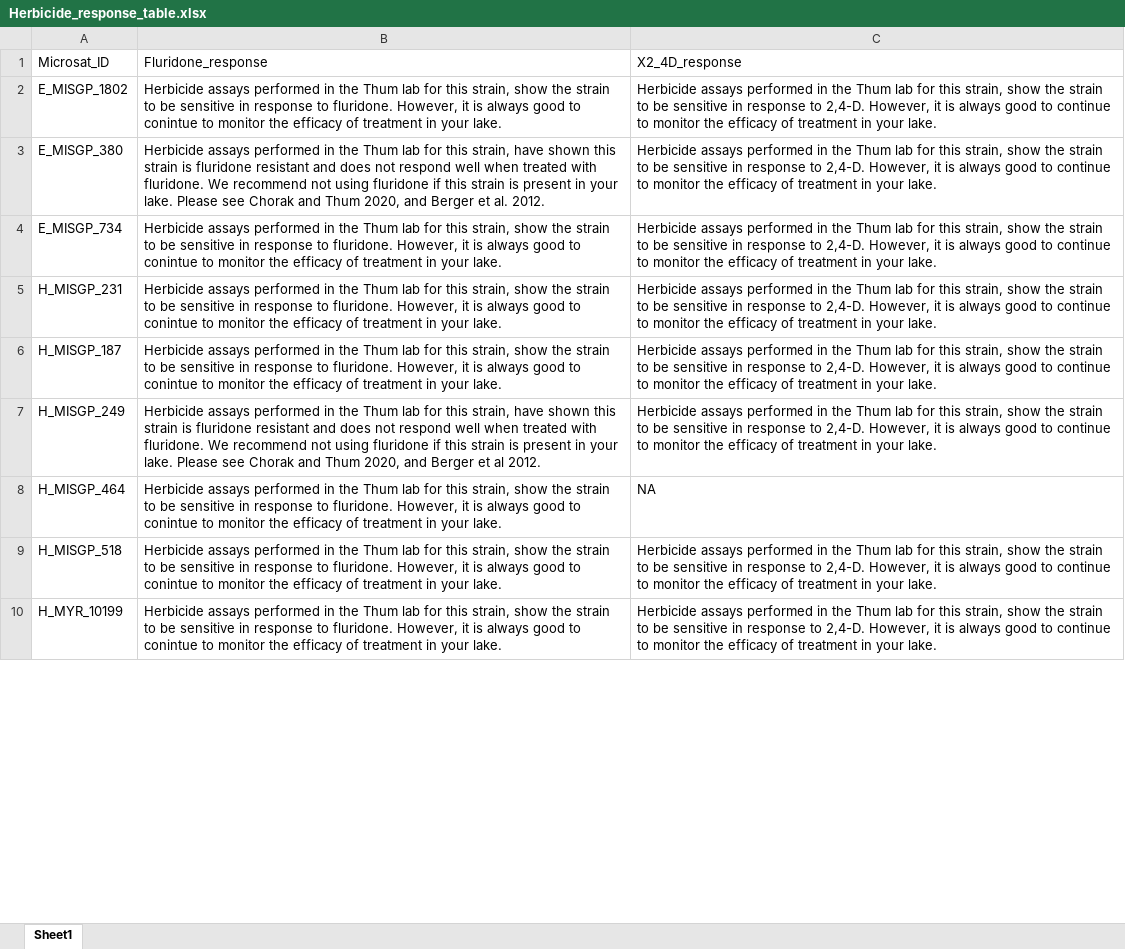
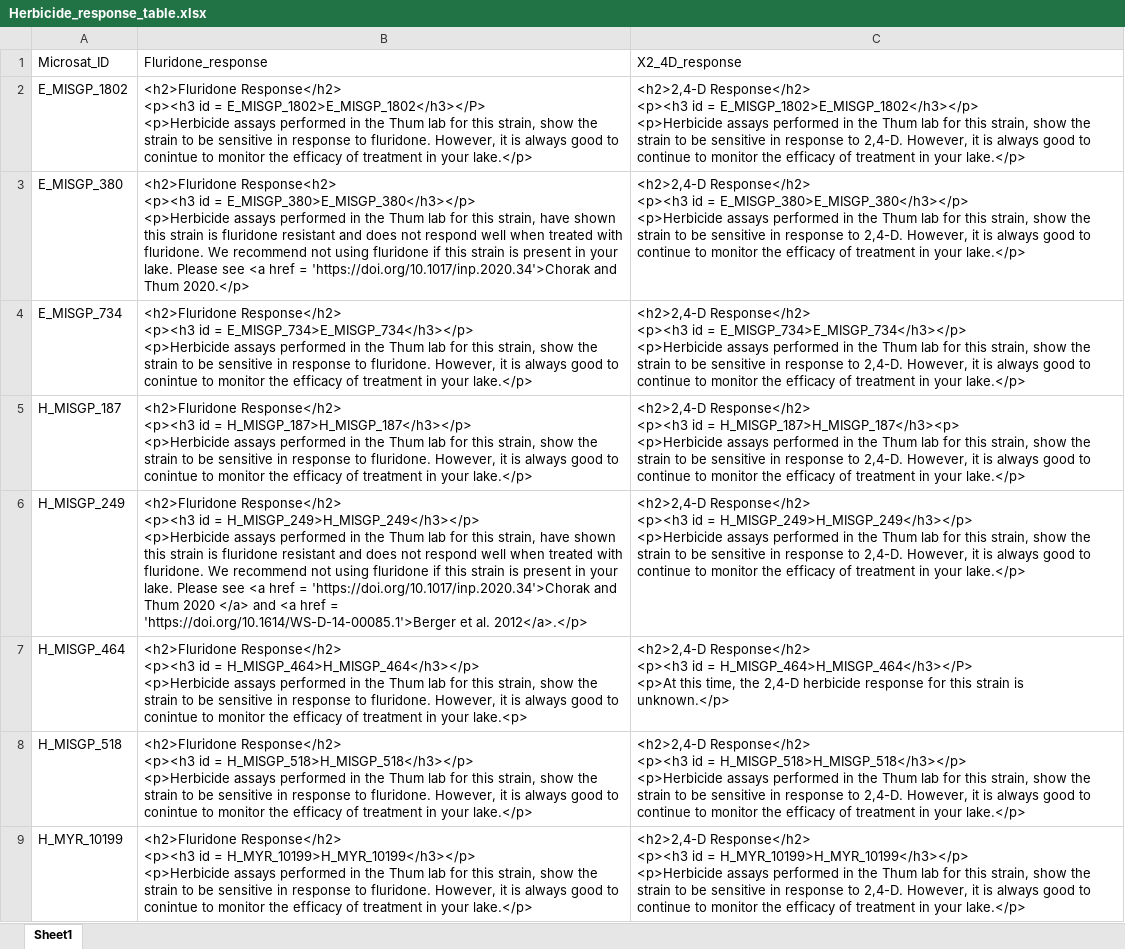
Before and after one commit to AshleyW406/MilfoilMapper, an Excel workbook: milfoil_app/Herbicide_response_table.xlsx, sheet Sheet1, drawn as a sheet; only a part is shown; values as stored, in another font and other column widths than the file's, no borders; removed rows and columns are numbered as before the commit, all else as after; ↵ is a line break in a cell; the diff covers the shown part only; the diff names each change by its address in the sheet, - before the commit and + after, or states it on an @@ line.

```diff
--- a/milfoil_app/Herbicide_response_table.xlsx (sheet Sheet1)
+++ b/milfoil_app/Herbicide_response_table.xlsx (sheet Sheet1)
-B2: Herbicide assays performed in the Thum lab for this strain, show the strain to be sensitive in response to fluridone. However, it is always good to conintue to monitor the efficacy of treatment in your lake.
+B2: <h2>Fluridone Response</h2> ↵ <p><h3 id = E_MISGP_1802>E_MISGP_1802</h3></P> ↵ <p>Herbicide assays performed in the Thum lab for this strain, show the strain to be sensitive in response to fluridone. However, it is always good to conintue to monitor the efficacy of treatment in your lake.</p>
-C2: Herbicide assays performed in the Thum lab for this strain, show the strain to be sensitive in response to 2,4-D. However, it is always good to continue to monitor the efficacy of treatment in your lake.
+C2: <h2>2,4-D Response</h2> ↵ <p><h3 id = E_MISGP_1802>E_MISGP_1802</h3></p> ↵ <p>Herbicide assays performed in the Thum lab for this strain, show the strain to be sensitive in response to 2,4-D. However, it is always good to continue to monitor the efficacy of treatment in your lake.</p>
-B3: Herbicide assays performed in the Thum lab for this strain, have shown this strain is fluridone resistant and does not respond well when treated with fluridone. We recommend not using fluridone if this strain is present in your lake. Please see Chorak and Thum 2020, and Berger et al. 2012.
+B3: <h2>Fluridone Response<h2> ↵ <p><h3 id = E_MISGP_380>E_MISGP_380</h3></p> ↵ <p>Herbicide assays performed in the Thum lab for this strain, have shown this strain is fluridone resistant and does not respond well when treated with fluridone. We recommend not using fluridone if this strain is present in your lake. Please see <a href = 'https://doi.org/10.1017/inp.2020.34'>Chorak and Thum 2020.</p>
-C3: Herbicide assays performed in the Thum lab for this strain, show the strain to be sensitive in response to 2,4-D. However, it is always good to continue to monitor the efficacy of treatment in your lake.
+C3: <h2>2,4-D Response</h2> ↵ <p><h3 id = E_MISGP_380>E_MISGP_380</h3></p> ↵ <p>Herbicide assays performed in the Thum lab for this strain, show the strain to be sensitive in response to 2,4-D. However, it is always good to continue to monitor the efficacy of treatment in your lake.</p>
-B4: Herbicide assays performed in the Thum lab for this strain, show the strain to be sensitive in response to fluridone. However, it is always good to conintue to monitor the efficacy of treatment in your lake.
+B4: <h2>Fluridone Response</h2> ↵ <p><h3 id = E_MISGP_734>E_MISGP_734</h3></p> ↵ <p>Herbicide assays performed in the Thum lab for this strain, show the strain to be sensitive in response to fluridone. However, it is always good to conintue to monitor the efficacy of treatment in your lake.</p>
-C4: Herbicide assays performed in the Thum lab for this strain, show the strain to be sensitive in response to 2,4-D. However, it is always good to continue to monitor the efficacy of treatment in your lake.
+C4: <h2>2,4-D Response</h2> ↵ <p><h3 id = E_MISGP_734>E_MISGP_734</h3></p> ↵ <p>Herbicide assays performed in the Thum lab for this strain, show the strain to be sensitive in response to 2,4-D. However, it is always good to continue to monitor the efficacy of treatment in your lake.</p>
-row 5: H_MISGP_231 | Herbicide assays performed in the Thum lab for this strain, show the strain to be sensitive in response to fluridone. However, it is always good to conintue to monitor the efficacy of treatment in your lake. | Herbicide assays performed in the Thum lab for this strain, show the strain to be sensitive in response to 2,4-D. However, it is always good to continue to monitor the efficacy of treatment in your lake.
-B5: Herbicide assays performed in the Thum lab for this strain, show the strain to be sensitive in response to fluridone. However, it is always good to conintue to monitor the efficacy of treatment in your lake.
+B5: <h2>Fluridone Response</h2> ↵ <p><h3 id = H_MISGP_187>H_MISGP_187</h3></p> ↵ <p>Herbicide assays performed in the Thum lab for this strain, show the strain to be sensitive in response to fluridone. However, it is always good to conintue to monitor the efficacy of treatment in your lake.</p>
-C5: Herbicide assays performed in the Thum lab for this strain, show the strain to be sensitive in response to 2,4-D. However, it is always good to continue to monitor the efficacy of treatment in your lake.
+C5: <h2>2,4-D Response</h2> ↵ <p><h3 id = H_MISGP_187>H_MISGP_187</h3><p> ↵ <p>Herbicide assays performed in the Thum lab for this strain, show the strain to be sensitive in response to 2,4-D. However, it is always good to continue to monitor the efficacy of treatment in your lake.</p>
-B6: Herbicide assays performed in the Thum lab for this strain, have shown this strain is fluridone resistant and does not respond well when treated with fluridone. We recommend not using fluridone if this strain is present in your lake. Please see Chorak and Thum 2020, and Berger et al 2012.
+B6: <h2>Fluridone Response</h2> ↵ <p><h3 id = H_MISGP_249>H_MISGP_249</h3></p> ↵ <p>Herbicide assays performed in the Thum lab for this strain, have shown this strain is fluridone resistant and does not respond well when treated with fluridone. We recommend not using fluridone if this strain is present in your lake. Please see <a href = 'https://doi.org/10.1017/inp.2020.34'>Chorak and Thum 2020 </a> and <a href = 'https://doi.org/10.1614/WS-D-14-00085.1'>Berger et al. 2012</a>.</p>
-C6: Herbicide assays performed in the Thum lab for this strain, show the strain to be sensitive in response to 2,4-D. However, it is always good to continue to monitor the efficacy of treatment in your lake.
+C6: <h2>2,4-D Response</h2> ↵ <p><h3 id = H_MISGP_249>H_MISGP_249</h3></p> ↵ <p>Herbicide assays performed in the Thum lab for this strain, show the strain to be sensitive in response to 2,4-D. However, it is always good to continue to monitor the efficacy of treatment in your lake.</p>
-B7: Herbicide assays performed in the Thum lab for this strain, show the strain to be sensitive in response to fluridone. However, it is always good to conintue to monitor the efficacy of treatment in your lake.
+B7: <h2>Fluridone Response</h2> ↵ <p><h3 id = H_MISGP_464>H_MISGP_464</h3></p> ↵ <p>Herbicide assays performed in the Thum lab for this strain, show the strain to be sensitive in response to fluridone. However, it is always good to conintue to monitor the efficacy of treatment in your lake.<p>
-C7: NA
+C7: <h2>2,4-D Response</h2> ↵ <p><h3 id = H_MISGP_464>H_MISGP_464</h3></P> ↵ <p>At this time, the 2,4-D herbicide response for this strain is unknown.</p>
-B8: Herbicide assays performed in the Thum lab for this strain, show the strain to be sensitive in response to fluridone. However, it is always good to conintue to monitor the efficacy of treatment in your lake.
+B8: <h2>Fluridone Response</h2> ↵ <p><h3 id = H_MISGP_518>H_MISGP_518</h3></p> ↵ <p>Herbicide assays performed in the Thum lab for this strain, show the strain to be sensitive in response to fluridone. However, it is always good to conintue to monitor the efficacy of treatment in your lake.</p>
-C8: Herbicide assays performed in the Thum lab for this strain, show the strain to be sensitive in response to 2,4-D. However, it is always good to continue to monitor the efficacy of treatment in your lake.
+C8: <h2>2,4-D Response</h2> ↵ <p><h3 id = H_MISGP_518>H_MISGP_518</h3></p> ↵ <p>Herbicide assays performed in the Thum lab for this strain, show the strain to be sensitive in response to 2,4-D. However, it is always good to continue to monitor the efficacy of treatment in your lake.</p>
-B9: Herbicide assays performed in the Thum lab for this strain, show the strain to be sensitive in response to fluridone. However, it is always good to conintue to monitor the efficacy of treatment in your lake.
+B9: <h2>Fluridone Response</h2> ↵ <p><h3 id = H_MYR_10199>H_MYR_10199</h3></p> ↵ <p>Herbicide assays performed in the Thum lab for this strain, show the strain to be sensitive in response to fluridone. However, it is always good to conintue to monitor the efficacy of treatment in your lake.</p>
-C9: Herbicide assays performed in the Thum lab for this strain, show the strain to be sensitive in response to 2,4-D. However, it is always good to continue to monitor the efficacy of treatment in your lake.
+C9: <h2>2,4-D Response</h2> ↵ <p><h3 id = H_MYR_10199>H_MYR_10199</h3></p> ↵ <p>Herbicide assays performed in the Thum lab for this strain, show the strain to be sensitive in response to 2,4-D. However, it is always good to continue to monitor the efficacy of treatment in your lake.</p>
```
Also changed, not shown: 3 added rows, 1 removed row and 8 edited cells elsewhere in this sheet, 12 other files.
